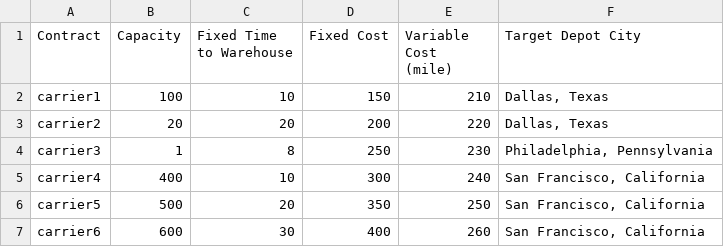
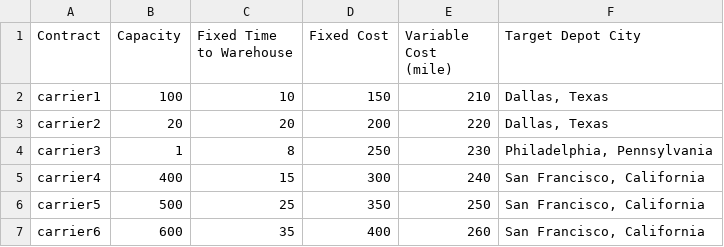
Before and after one commit to JamesMcGaa/strategic-response-analysis-mitctl-fema, a CSV file: inputData/inputData03_US/fakeCarrierDataJames.csv, drawn as a sheet.

Commit message:
Changes to T-Metric for appropriate time measure, somewhat modifiedfakeCarrierDataJames.csv to better track changes, extended non-fixed model to quad var (not working appropriately), cleaned metrics outpur body

```diff
--- a/inputData/inputData03_US/fakeCarrierDataJames.csv
+++ b/inputData/inputData03_US/fakeCarrierDataJames.csv
@@ -4,4 +4,4 @@ carrier2,20,20,200,220,"Dallas, Texas"
 carrier3,1,8,250,230,"Philadelphia, Pennsylvania"
-carrier4,400,10,300,240,"San Francisco, California"
-carrier5,500,20,350,250,"San Francisco, California"
-carrier6,600,30,400,260,"San Francisco, California"
+carrier4,400,15,300,240,"San Francisco, California"
+carrier5,500,25,350,250,"San Francisco, California"
+carrier6,600,35,400,260,"San Francisco, California"
```
Also changed, not shown: 5 other files.
